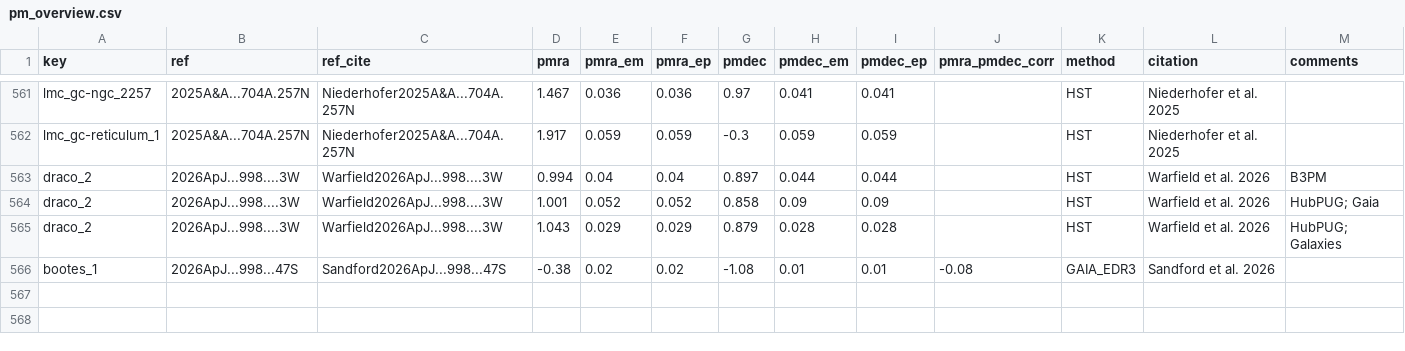
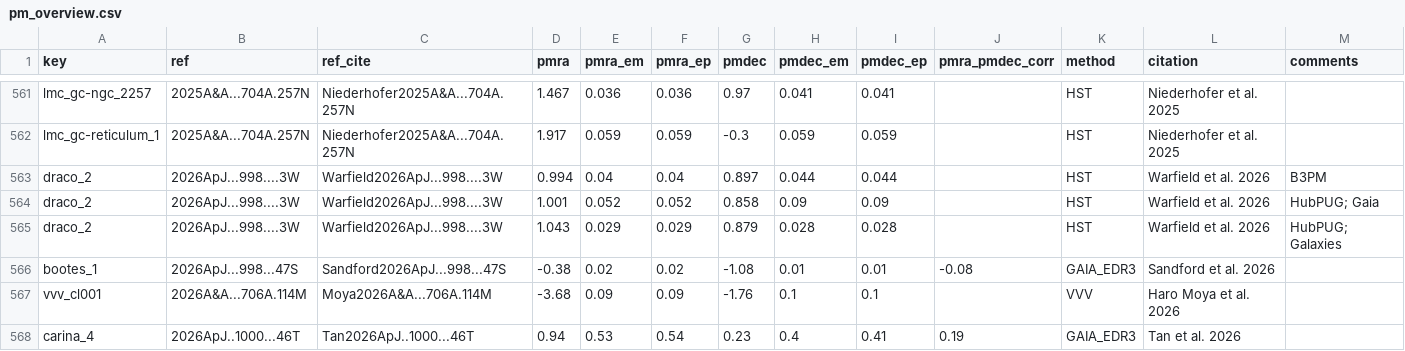
Before and after one commit to apace7/local_volume_database, a CSV file: data/pm_overview.csv, drawn as a sheet; only a part is shown, gaps mark what is left out; the diff names each change by its address in the sheet, - before the commit and + after, or states it on an @@ line.

Commit message:
update pm_overview

```diff
--- a/data/pm_overview.csv
+++ b/data/pm_overview.csv
+row 567: vvv_cl001 | 2026A&A...706A.114M | Moya2026A&A...706A.114M | -3.68 | 0.09 | 0.09 | -1.76 | 0.1 | 0.1 |  | VVV | Haro Moya et al. 2026
+row 568: carina_4 | 2026ApJ..1000...46T | Tan2026ApJ..1000...46T | 0.94 | 0.53 | 0.54 | 0.23 | 0.4 | 0.41 | 0.19 | GAIA_EDR3 | Tan et al. 2026
```
